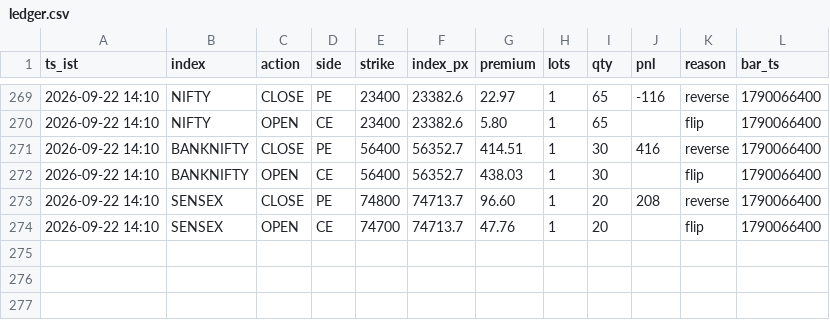
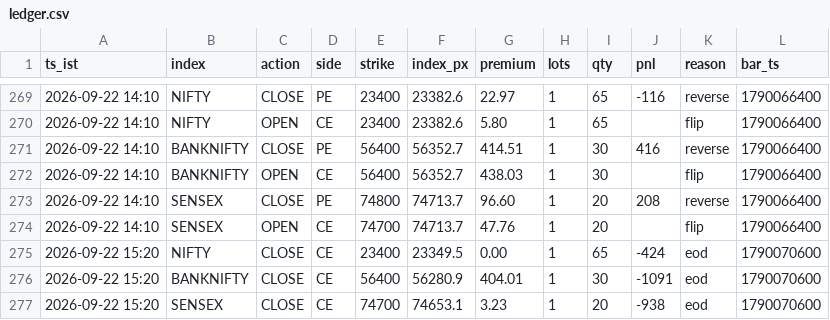
Before and after one commit to AletiAdarsh/sss-paper, a CSV file: data/live/ledger.csv, drawn as a sheet; only a part is shown, gaps mark what is left out; the diff names each change by its address in the sheet, - before the commit and + after, or states it on an @@ line.

```diff
--- a/data/live/ledger.csv
+++ b/data/live/ledger.csv
+row 275: 2026-09-22 15:20 | NIFTY | CLOSE | CE | 23400 | 23349.5 | 0.00 | 1 | 65 | -424 | eod | 1790070600
+row 276: 2026-09-22 15:20 | BANKNIFTY | CLOSE | CE | 56400 | 56280.9 | 404.01 | 1 | 30 | -1091 | eod | 1790070600
+row 277: 2026-09-22 15:20 | SENSEX | CLOSE | CE | 74700 | 74653.1 | 3.23 | 1 | 20 | -938 | eod | 1790070600
```
Also changed, not shown: 1 other file.
